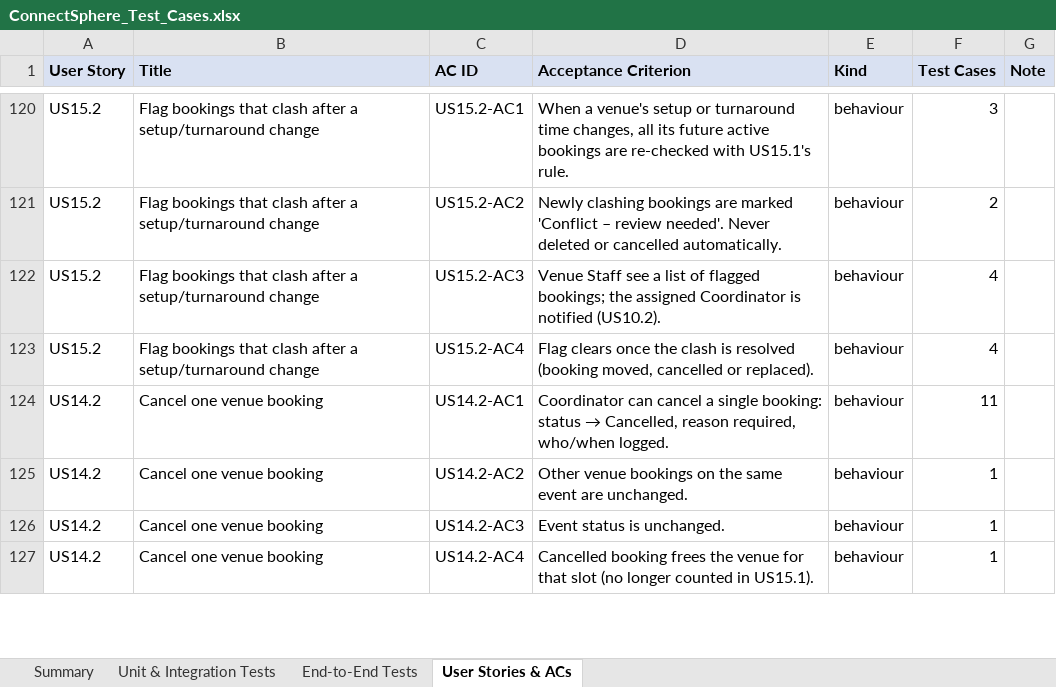
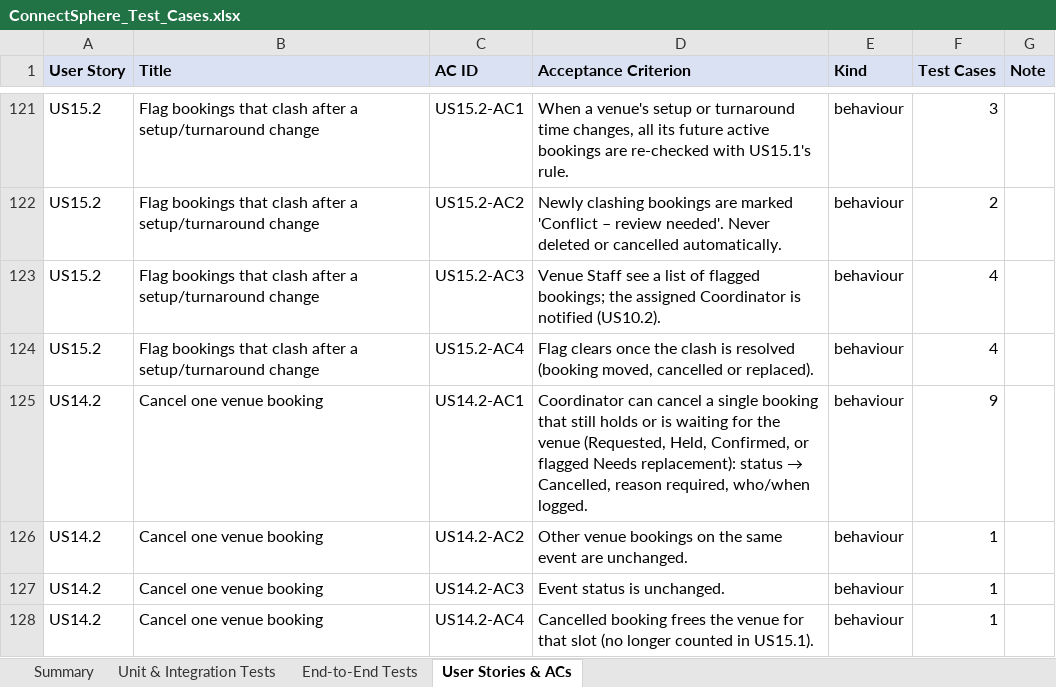
Before and after one commit to 3thannn/SPMG3T7, an Excel workbook: docs/testing/ConnectSphere_Test_Cases.xlsx, sheet User Stories & ACs, drawn as a sheet; only a part is shown, gaps mark what is left out; values as stored, in another font and other column widths than the file's, no borders; addresses are those after the commit; the diff covers the shown part only; the diff names each change by its address in the sheet, - before the commit and + after, or states it on an @@ line.

```diff
--- a/docs/testing/ConnectSphere_Test_Cases.xlsx (sheet User Stories & ACs)
+++ b/docs/testing/ConnectSphere_Test_Cases.xlsx (sheet User Stories & ACs)
-D125 (Acceptance Criterion): …a single booking: status →…
+D125 (Acceptance Criterion): …a single booking that still holds or is waiting for the venue (Requested, Held, Confirmed, or flagged Needs replacement): status →…
-F125 (Test Cases): 11
+F125 (Test Cases): 9
```
Also changed, not shown: 3 added rows and 2 edited cells elsewhere in this sheet, sheet Unit & Integration Tests, sheet End-to-End Tests, sheet Summary, 2 other files.
